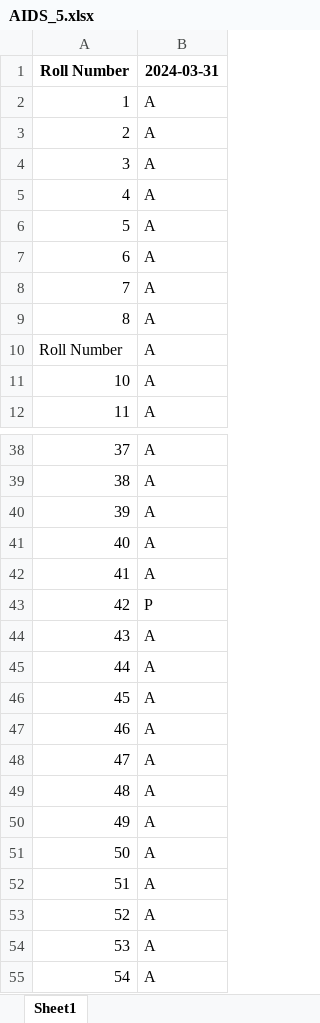
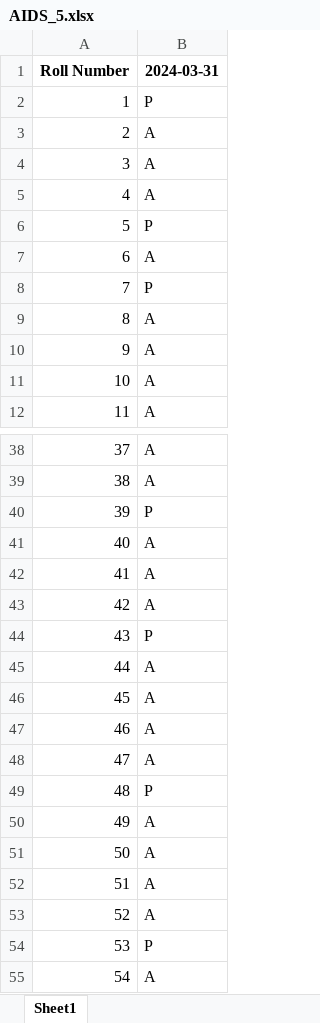
Before and after one commit to aniket2201op/AOH_TeamAniketOP, an Excel workbook: static/upload_sheet/AIDS_5.xlsx, sheet Sheet1, drawn as a sheet; only a part is shown, gaps mark what is left out; values as stored, in another font and other column widths than the file's, no borders; the diff covers the shown part only; the diff names each change by its address in the sheet, - before the commit and + after, or states it on an @@ line.

```diff
--- a/static/upload_sheet/AIDS_5.xlsx (sheet Sheet1)
+++ b/static/upload_sheet/AIDS_5.xlsx (sheet Sheet1)
-B2 (2024-03-31): A
+B2 (2024-03-31): P
-B6 (2024-03-31): A
+B6 (2024-03-31): P
-B8 (2024-03-31): A
+B8 (2024-03-31): P
-A10 (Roll Number): Roll Number
+A10 (Roll Number): 9
-B40 (2024-03-31): A
+B40 (2024-03-31): P
-B43 (2024-03-31): P
+B43 (2024-03-31): A
-B44 (2024-03-31): A
+B44 (2024-03-31): P
-B49 (2024-03-31): A
+B49 (2024-03-31): P
-B54 (2024-03-31): A
+B54 (2024-03-31): P
```
Also changed, not shown: 5 edited cells elsewhere in this sheet, 1 other file.
